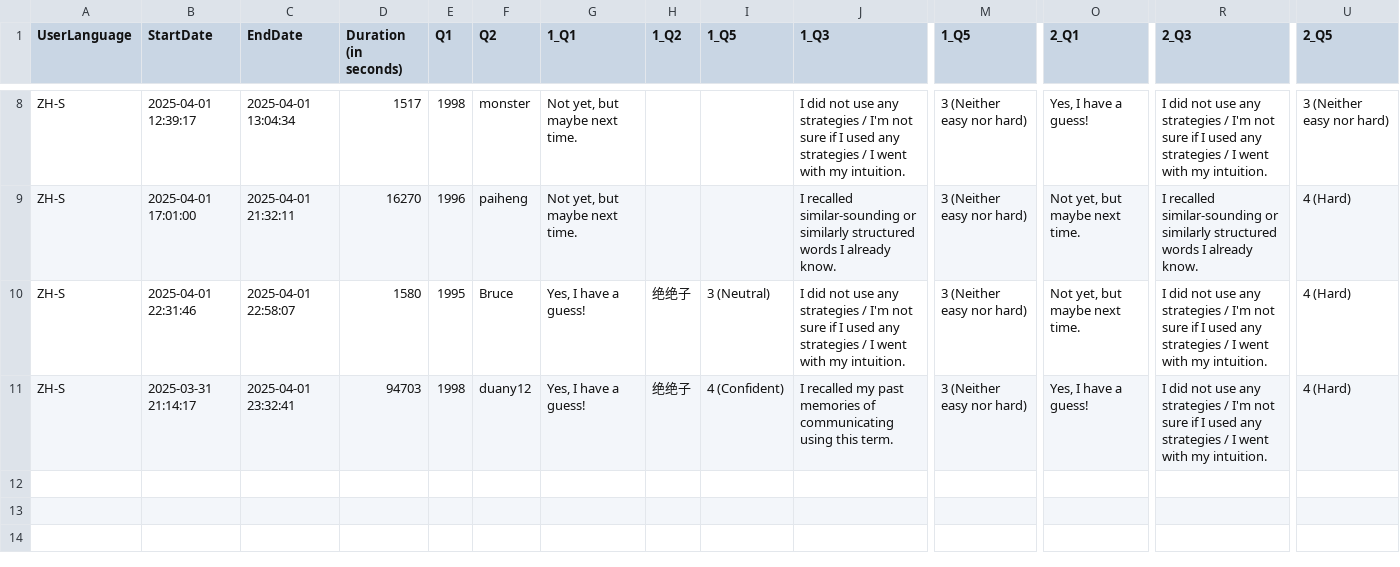
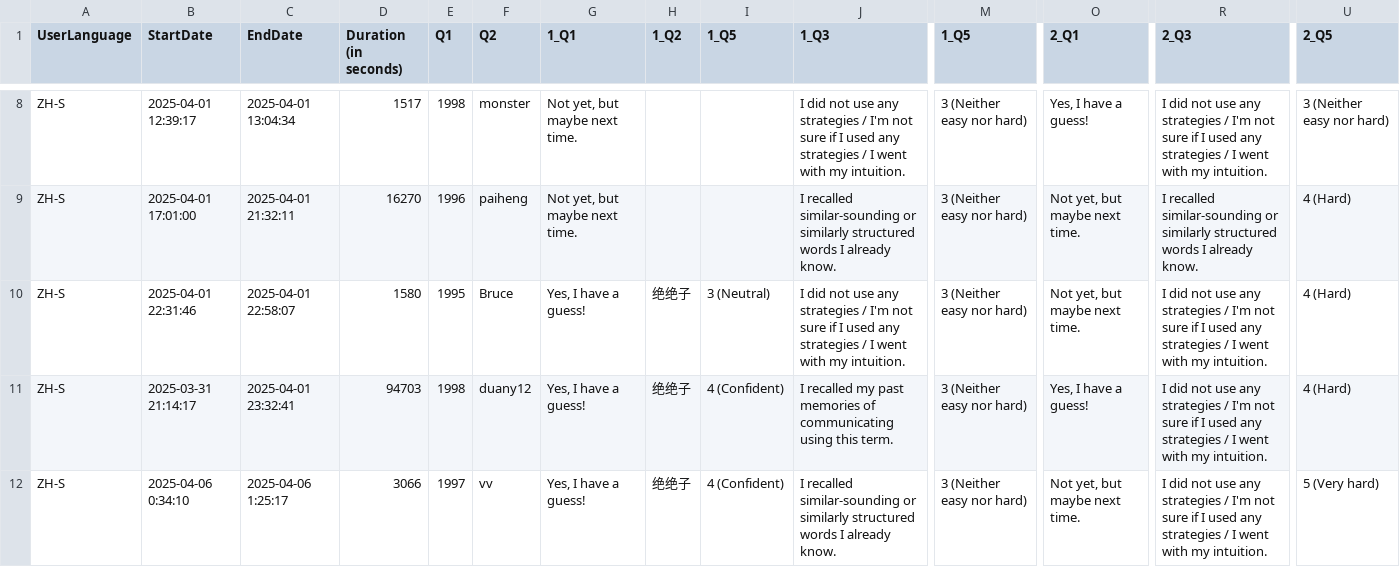
Before and after one commit to dayeonki/cultural_communication, a CSV file: survey/pt1_zh.csv, drawn as a sheet; only a part is shown, gaps mark what is left out; rows hold the shown columns only; the diff names each change by its address in the sheet, - before the commit and + after, or states it on an @@ line.

```diff
--- a/survey/pt1_zh.csv
+++ b/survey/pt1_zh.csv
+row 12: ZH-S | 2025-04-06 0:34:10 | 2025-04-06 1:25:17 | 3066 | 1997 | vv | Yes, I have a guess! | 绝绝子 | 4 (Confident) | I recalled similar-sounding or similarly structured words I already know. | 3 (Neither easy nor hard) | Not yet, but maybe next time. | I did not use any strategies / I'm not sure if I used any strategies / I went with my intuition. | 5 (Very hard)
```
Also changed, not shown: 2 other files.
